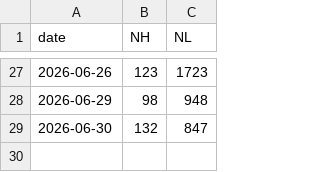
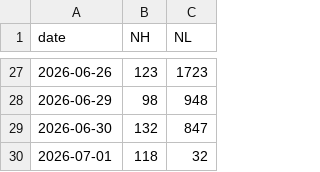
Before and after one commit to z1x2w3/a-share-nhnl, a CSV file: nhnl_history.csv, drawn as a sheet; only a part is shown, gaps mark what is left out; the diff names each change by its address in the sheet, - before the commit and + after, or states it on an @@ line.

```diff
--- a/nhnl_history.csv
+++ b/nhnl_history.csv
+row 30: 2026-07-01 | 118 | 32
```
Also changed, not shown: 1 other file.
